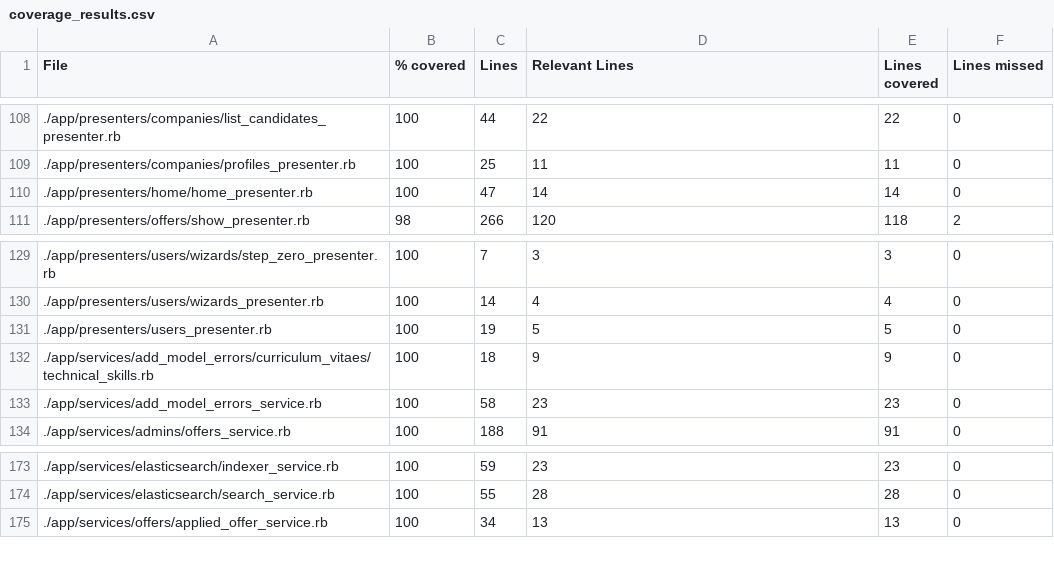
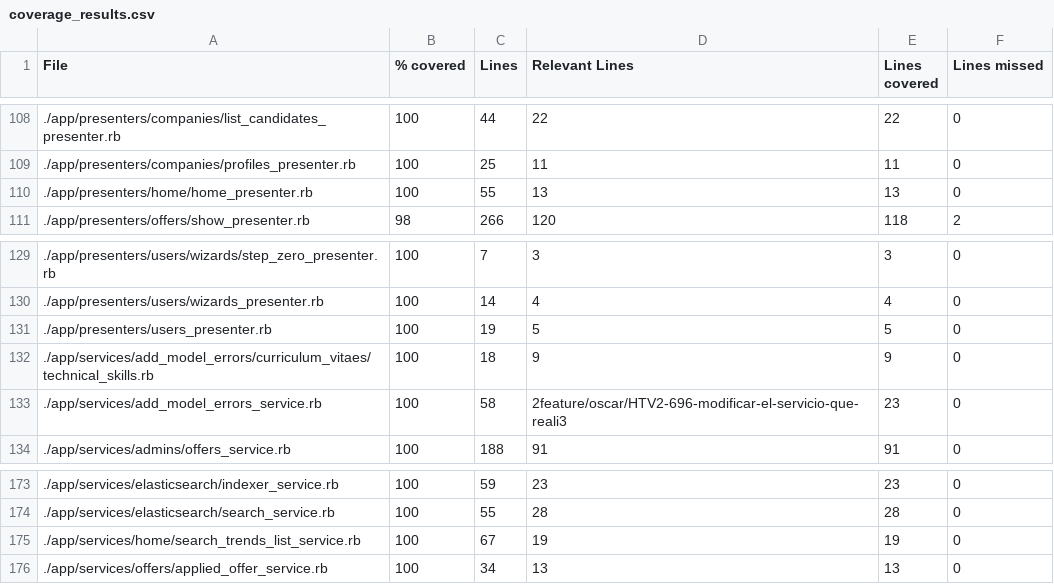
Before and after one commit to vlaguzman/hoytrabajas, a CSV file: coverage_results.csv, drawn as a sheet; only a part is shown, gaps mark what is left out.

Commit message:
add trend links

```diff
--- a/coverage_results.csv
+++ b/coverage_results.csv
@@ -109,3 +109,3 @@ File,% covered,Lines,Relevant Lines,Lines covered,Lines missed
 "./app/presenters/companies/profiles_presenter.rb",100,25,11,11,0
-"./app/presenters/home/home_presenter.rb",100,47,14,14,0
+"./app/presenters/home/home_presenter.rb",100,55,13,13,0
 "./app/presenters/offers/show_presenter.rb",98,266,120,118,2
@@ -132,3 +132,3 @@ File,% covered,Lines,Relevant Lines,Lines covered,Lines missed
 "./app/services/add_model_errors/curriculum_vitaes/technical_skills.rb",100,18,9,9,0
-"./app/services/add_model_errors_service.rb",100,58,23,23,0
+"./app/services/add_model_errors_service.rb",100,58,2feature/oscar/HTV2-696-modificar-el-servicio-que-reali3,23,0
 "./app/services/admins/offers_service.rb",100,188,91,91,0
@@ -174,2 +174,3 @@ File,% covered,Lines,Relevant Lines,Lines covered,Lines missed
 "./app/services/elasticsearch/search_service.rb",100,55,28,28,0
+"./app/services/home/search_trends_list_service.rb",100,67,19,19,0
 "./app/services/offers/applied_offer_service.rb",100,34,13,13,0
```
Also changed, not shown: 10 other files.
